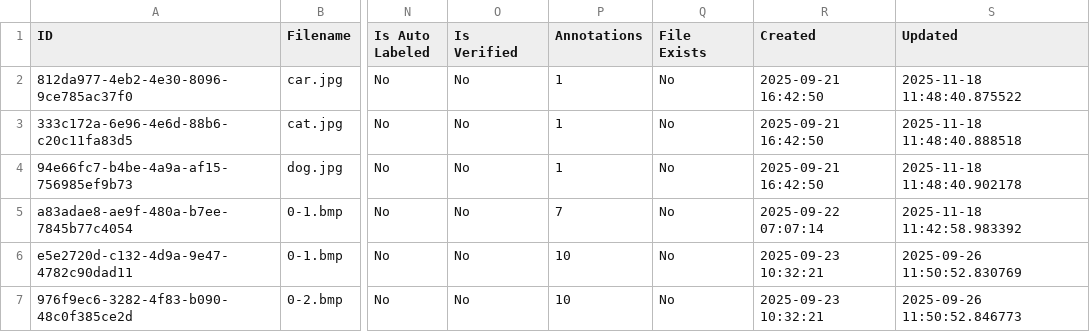
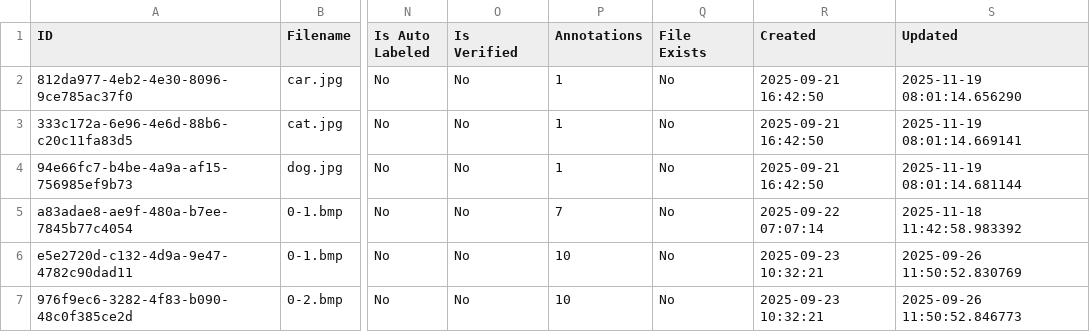
Before and after one commit to yelloji/Auto-Labeling-Tool, a CSV file: database_exports/images.csv, drawn as a sheet; only a part is shown, gaps mark what is left out; the diff names each change by its address in the sheet, - before the commit and + after, or states it on an @@ line.

```diff
--- a/database_exports/images.csv
+++ b/database_exports/images.csv
-S2 (Updated): 2025-11-18 11:48:40.875522
+S2 (Updated): 2025-11-19 08:01:14.656290
-S3 (Updated): 2025-11-18 11:48:40.888518
+S3 (Updated): 2025-11-19 08:01:14.669141
-S4 (Updated): 2025-11-18 11:48:40.902178
+S4 (Updated): 2025-11-19 08:01:14.681144
```
Also changed, not shown: database_exports/datasets.csv, 7 other files.
